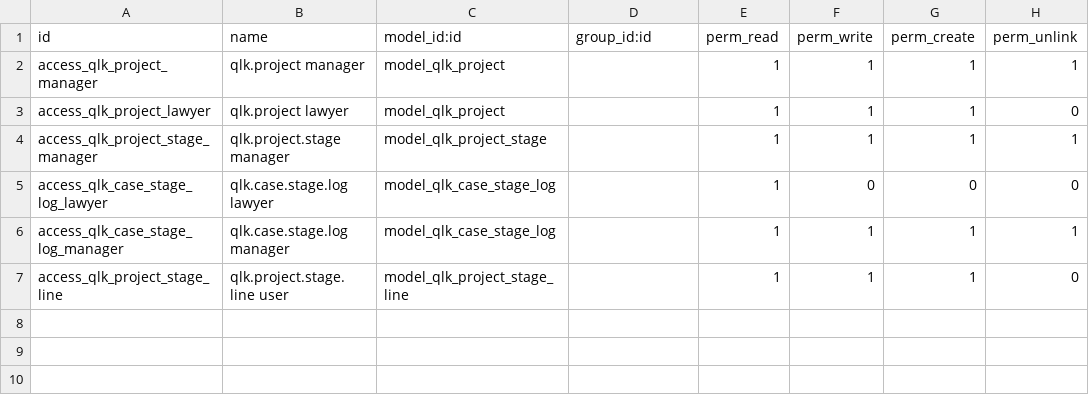
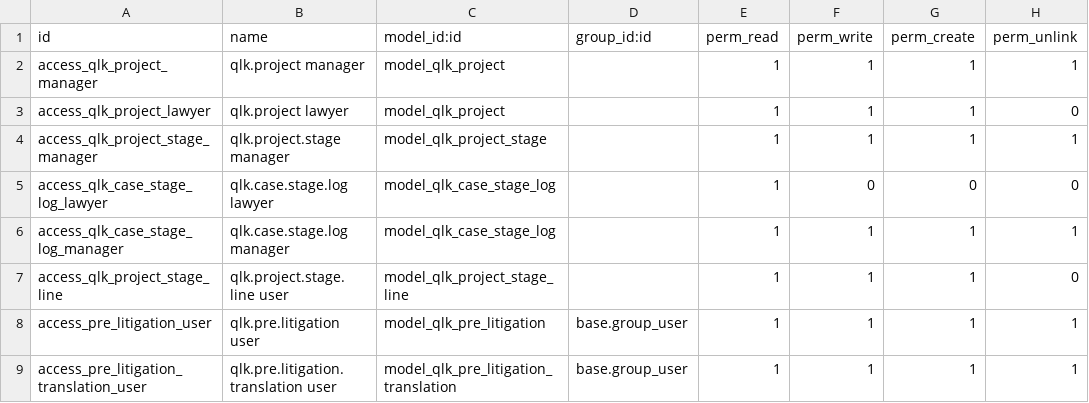
Before and after one commit to qlink-software/alhadhri, a CSV file: qlk_project_management/security/ir.model.access.csv, drawn as a sheet.

```diff
--- a/qlk_project_management/security/ir.model.access.csv
+++ b/qlk_project_management/security/ir.model.access.csv
@@ -7 +7,3 @@
 "access_qlk_project_stage_line","qlk.project.stage.line user","model_qlk_project_stage_line","",1,1,1,0
+"access_pre_litigation_user","qlk.pre.litigation user","model_qlk_pre_litigation","base.group_user",1,1,1,1
+"access_pre_litigation_translation_user","qlk.pre.litigation.translation user","model_qlk_pre_litigation_translation","base.group_user",1,1,1,1
```
Also changed, not shown: qlk_management/security/ir.model.access.csv, 55 other files.
